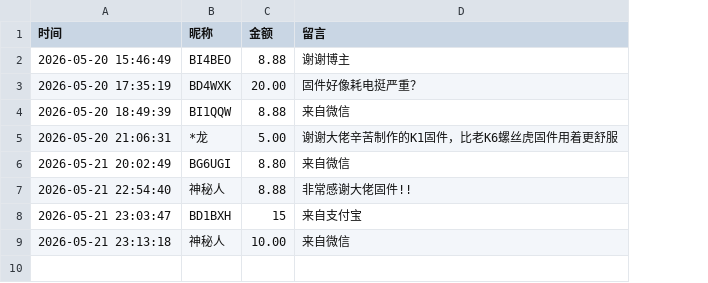
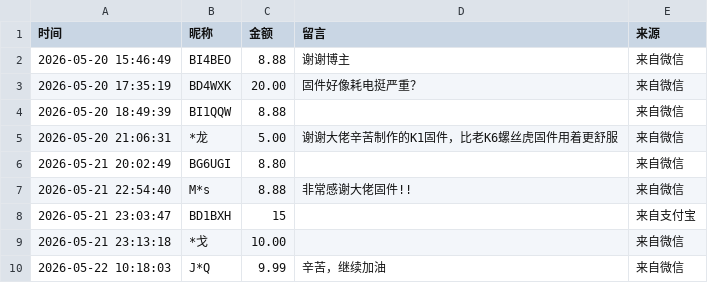
Before and after one commit to EthanYan6/Dondji, a CSV file: docs/data/donations.csv, drawn as a sheet; the diff names each change by its address in the sheet, - before the commit and + after, or states it on an @@ line.

```diff
--- a/docs/data/donations.csv
+++ b/docs/data/donations.csv
+column E (来源), rows 2-9: 来自微信 | 来自微信 | 来自微信 | 来自微信 | 来自微信 | 来自微信 | 来自支付宝 | 来自微信
-D4 (留言): 来自微信
+D4 (留言): (empty)
-D6 (留言): 来自微信
+D6 (留言): (empty)
-B7 (昵称): 神秘人
+B7 (昵称): M*s
-D8 (留言): 来自支付宝
+D8 (留言): (empty)
-B9 (昵称): 神秘人
+B9 (昵称): *戈
-D9 (留言): 来自微信
+D9 (留言): (empty)
+row 10: 2026-05-22 10:18:03 | J*Q | 9.99 | 辛苦，继续加油 | 来自微信
```
Also changed, not shown: 1 other file.
